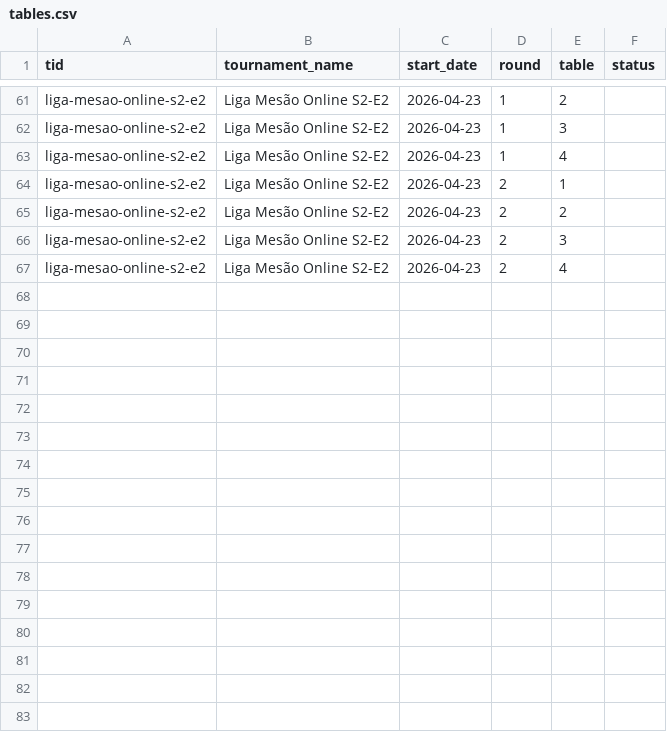
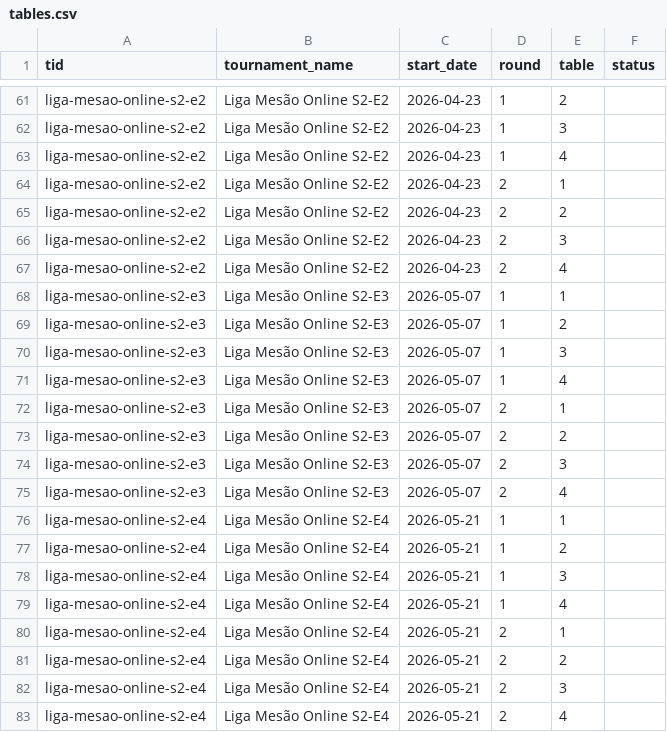
Before and after one commit to klapalcios-alt/preconauta, a CSV file: data/online/tables.csv, drawn as a sheet; only a part is shown, gaps mark what is left out.

```diff
--- a/data/online/tables.csv
+++ b/data/online/tables.csv
@@ -67 +67,17 @@ liga-mesao-online-s2-e2,Liga Mesão Online S2-E2,2026-04-23,2,3,
 liga-mesao-online-s2-e2,Liga Mesão Online S2-E2,2026-04-23,2,4,
+liga-mesao-online-s2-e3,Liga Mesão Online S2-E3,2026-05-07,1,1,
+liga-mesao-online-s2-e3,Liga Mesão Online S2-E3,2026-05-07,1,2,
+liga-mesao-online-s2-e3,Liga Mesão Online S2-E3,2026-05-07,1,3,
+liga-mesao-online-s2-e3,Liga Mesão Online S2-E3,2026-05-07,1,4,
+liga-mesao-online-s2-e3,Liga Mesão Online S2-E3,2026-05-07,2,1,
+liga-mesao-online-s2-e3,Liga Mesão Online S2-E3,2026-05-07,2,2,
+liga-mesao-online-s2-e3,Liga Mesão Online S2-E3,2026-05-07,2,3,
+liga-mesao-online-s2-e3,Liga Mesão Online S2-E3,2026-05-07,2,4,
+liga-mesao-online-s2-e4,Liga Mesão Online S2-E4,2026-05-21,1,1,
+liga-mesao-online-s2-e4,Liga Mesão Online S2-E4,2026-05-21,1,2,
+liga-mesao-online-s2-e4,Liga Mesão Online S2-E4,2026-05-21,1,3,
+liga-mesao-online-s2-e4,Liga Mesão Online S2-E4,2026-05-21,1,4,
+liga-mesao-online-s2-e4,Liga Mesão Online S2-E4,2026-05-21,2,1,
+liga-mesao-online-s2-e4,Liga Mesão Online S2-E4,2026-05-21,2,2,
+liga-mesao-online-s2-e4,Liga Mesão Online S2-E4,2026-05-21,2,3,
+liga-mesao-online-s2-e4,Liga Mesão Online S2-E4,2026-05-21,2,4,
```
Also changed, not shown: data/online/event_summary.csv, data/online/monthly_best.csv, 17 other files.
